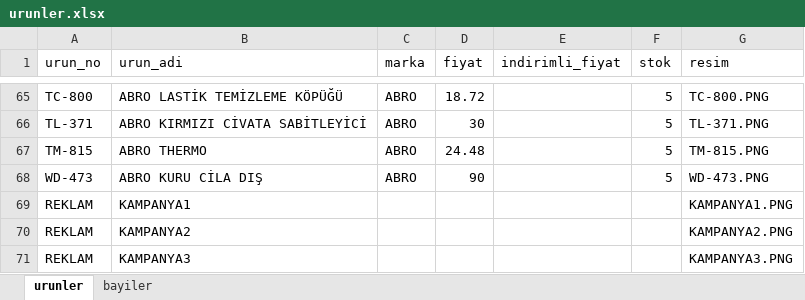
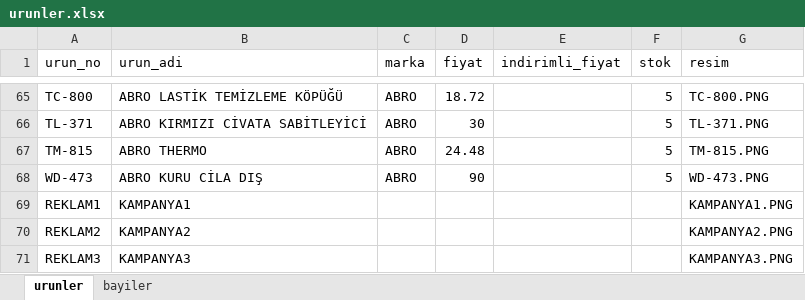
Before and after one commit to otovolkan/portal, an Excel workbook: urunler.xlsx, sheet urunler, drawn as a sheet; only a part is shown, gaps mark what is left out; values as stored, in another font and other column widths than the file's, no borders; the diff names each change by its address in the sheet, - before the commit and + after, or states it on an @@ line.

Commit message:
Update urunler.xlsx

```diff
--- a/urunler.xlsx (sheet urunler)
+++ b/urunler.xlsx (sheet urunler)
-A69 (urun_no): REKLAM
+A69 (urun_no): REKLAM1
-A70 (urun_no): REKLAM
+A70 (urun_no): REKLAM2
-A71 (urun_no): REKLAM
+A71 (urun_no): REKLAM3
```
